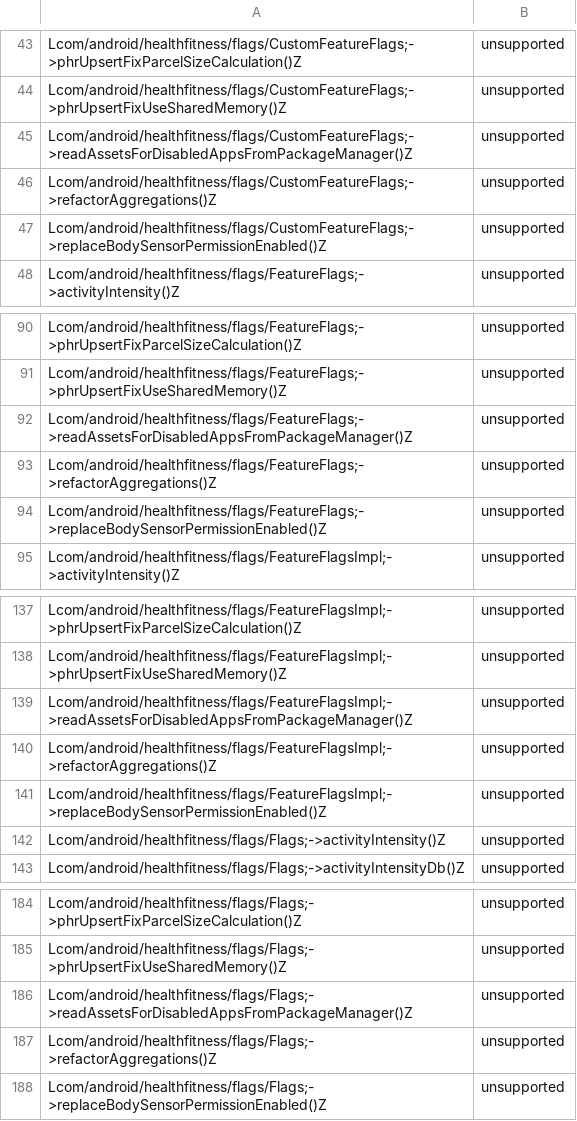
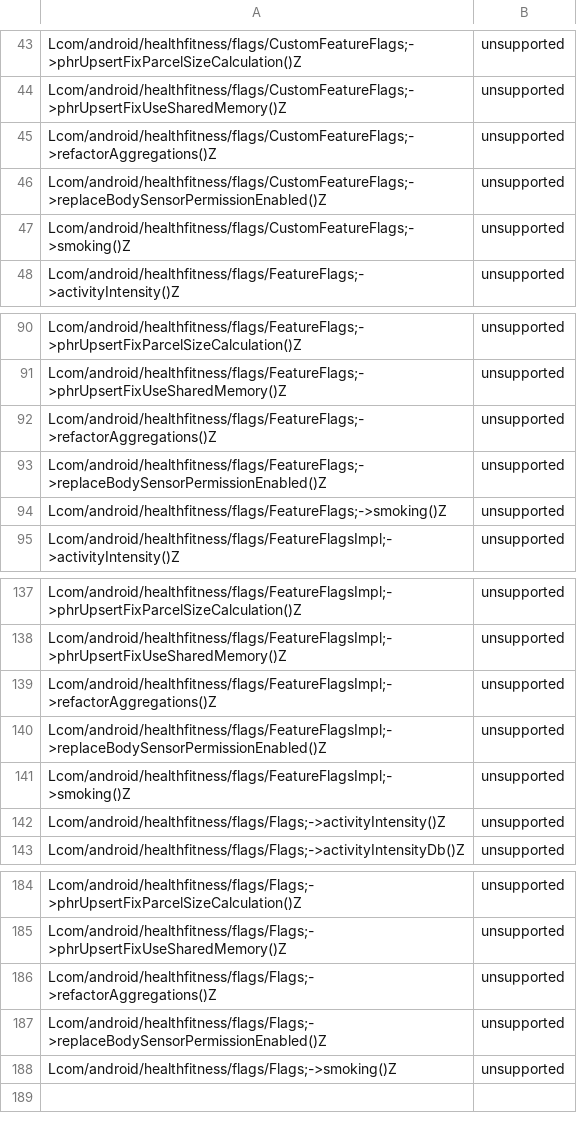
Before and after one commit to CodeLinaro-mirror/la_platform_prebuilts_module_sdk_HealthFitness, a CSV file: current/hiddenapi/annotation-flags.csv, drawn as a sheet; only a part is shown, gaps mark what is left out.

Commit message:
Update HealthFitness SDK to train 12929655
Compatible module: HealthFitnessPrebuilt
Package: com.google.android.healthfitness
Version: 360102400
Package: com.google.android.go.healthfitness
Version: 360102400

Bug: 390001119
Change-Id: Idcb7ffa6f6b8d8a78b8146d18ee49b460f4eb38f

```diff
--- a/current/hiddenapi/annotation-flags.csv
+++ b/current/hiddenapi/annotation-flags.csv
@@ -44,5 +44,5 @@ Lcom/android/healthfitness/flags/CustomFeatureFlags;->phrUpsertFixParcelSizeCalc
 Lcom/android/healthfitness/flags/CustomFeatureFlags;->phrUpsertFixUseSharedMemory()Z,unsupported
-Lcom/android/healthfitness/flags/CustomFeatureFlags;->readAssetsForDisabledAppsFromPackageManager()Z,unsupported
 Lcom/android/healthfitness/flags/CustomFeatureFlags;->refactorAggregations()Z,unsupported
 Lcom/android/healthfitness/flags/CustomFeatureFlags;->replaceBodySensorPermissionEnabled()Z,unsupported
+Lcom/android/healthfitness/flags/CustomFeatureFlags;->smoking()Z,unsupported
 Lcom/android/healthfitness/flags/FeatureFlags;->activityIntensity()Z,unsupported
@@ -91,5 +91,5 @@ Lcom/android/healthfitness/flags/FeatureFlags;->phrUpsertFixParcelSizeCalculatio
 Lcom/android/healthfitness/flags/FeatureFlags;->phrUpsertFixUseSharedMemory()Z,unsupported
-Lcom/android/healthfitness/flags/FeatureFlags;->readAssetsForDisabledAppsFromPackageManager()Z,unsupported
 Lcom/android/healthfitness/flags/FeatureFlags;->refactorAggregations()Z,unsupported
 Lcom/android/healthfitness/flags/FeatureFlags;->replaceBodySensorPermissionEnabled()Z,unsupported
+Lcom/android/healthfitness/flags/FeatureFlags;->smoking()Z,unsupported
 Lcom/android/healthfitness/flags/FeatureFlagsImpl;->activityIntensity()Z,unsupported
@@ -138,5 +138,5 @@ Lcom/android/healthfitness/flags/FeatureFlagsImpl;->phrUpsertFixParcelSizeCalcul
 Lcom/android/healthfitness/flags/FeatureFlagsImpl;->phrUpsertFixUseSharedMemory()Z,unsupported
-Lcom/android/healthfitness/flags/FeatureFlagsImpl;->readAssetsForDisabledAppsFromPackageManager()Z,unsupported
 Lcom/android/healthfitness/flags/FeatureFlagsImpl;->refactorAggregations()Z,unsupported
 Lcom/android/healthfitness/flags/FeatureFlagsImpl;->replaceBodySensorPermissionEnabled()Z,unsupported
+Lcom/android/healthfitness/flags/FeatureFlagsImpl;->smoking()Z,unsupported
 Lcom/android/healthfitness/flags/Flags;->activityIntensity()Z,unsupported
@@ -185,4 +185,4 @@ Lcom/android/healthfitness/flags/Flags;->phrUpsertFixParcelSizeCalculation()Z,un
 Lcom/android/healthfitness/flags/Flags;->phrUpsertFixUseSharedMemory()Z,unsupported
-Lcom/android/healthfitness/flags/Flags;->readAssetsForDisabledAppsFromPackageManager()Z,unsupported
 Lcom/android/healthfitness/flags/Flags;->refactorAggregations()Z,unsupported
 Lcom/android/healthfitness/flags/Flags;->replaceBodySensorPermissionEnabled()Z,unsupported
+Lcom/android/healthfitness/flags/Flags;->smoking()Z,unsupported
```
Also changed, not shown: current/hiddenapi/index.csv, current/hiddenapi/metadata.csv, 15 other files.
